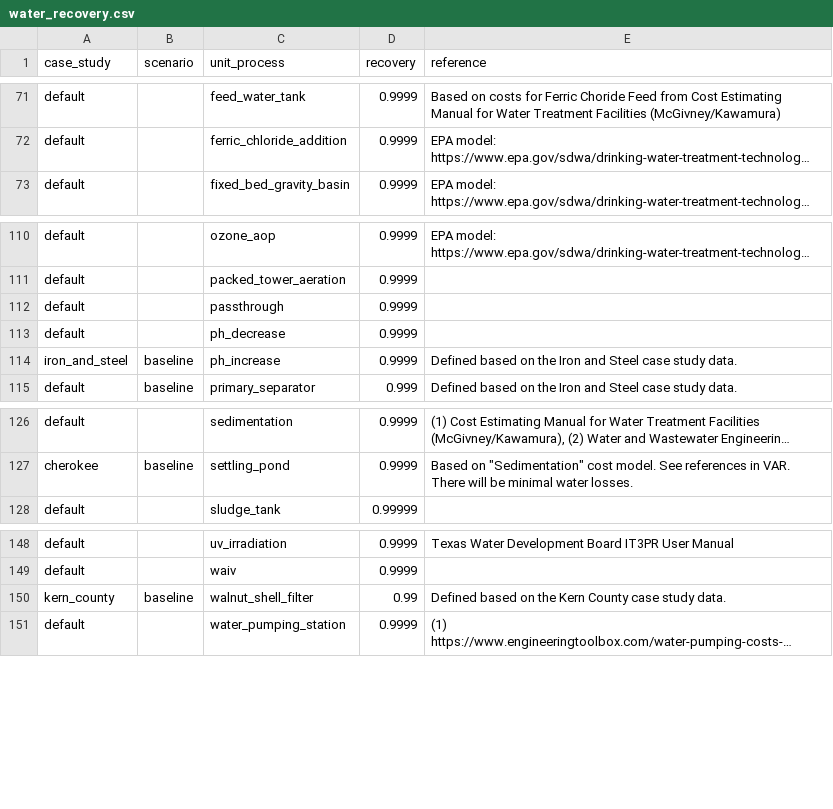
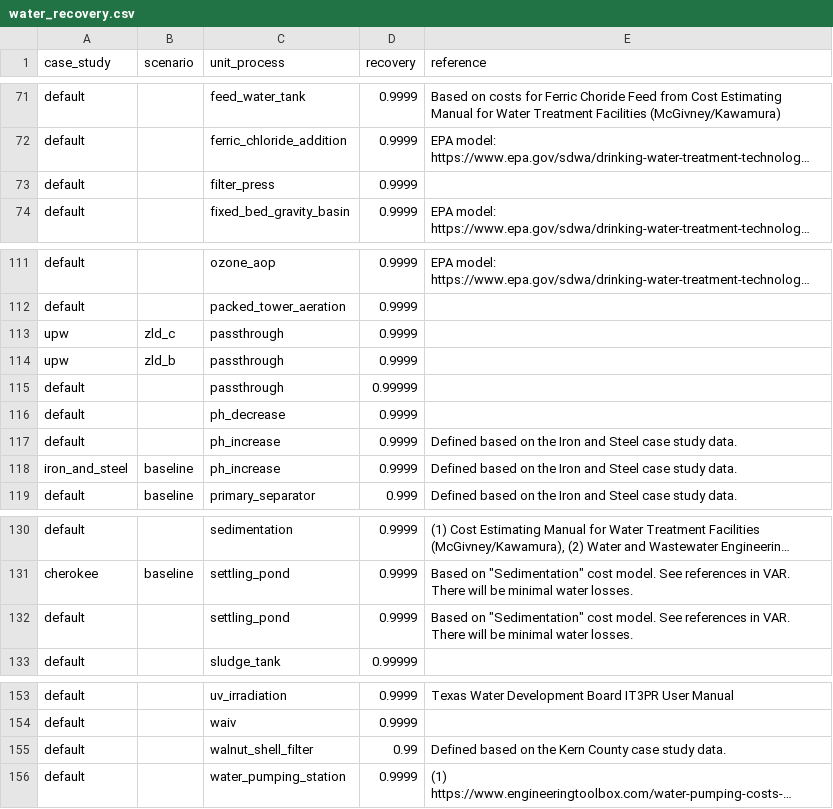
Before and after one commit to NREL/WaterTAP3, a CSV file: watertap3/watertap3/data/water_recovery.csv, drawn as a sheet; only a part is shown, gaps mark what is left out; long unchanged cells end in …; addresses are those after the commit; the diff names each change by its address in the sheet, - before the commit and + after, or states it on an @@ line.

```diff
--- a/watertap3/watertap3/data/water_recovery.csv
+++ b/watertap3/watertap3/data/water_recovery.csv
+row 73: default |  | filter_press | 0.9999
+row 113: upw | zld_c | passthrough | 0.9999
+row 114: upw | zld_b | passthrough | 0.9999
-D115 (recovery): 0.9999
+D115 (recovery): 0.99999
+row 117: default |  | ph_increase | 0.9999 | Defined based on the Iron and Steel case study data.
+row 132: default |  | settling_pond | 0.9999 | Based on "Sedimentation" cost model. See references in VAR. There will be minimal water losses.
-A155 (case_study): kern_county
+A155 (case_study): default
-B155 (scenario): baseline
+B155 (scenario): (empty)
```
Also changed, not shown: watertap3/watertap3/data/baseline_cases_runs.csv, watertap3/watertap3/data/treatment_train_setup.csv, 19 other files.
